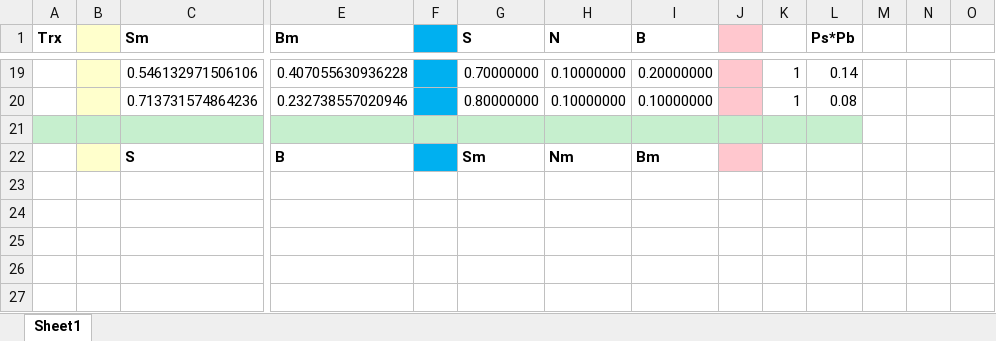
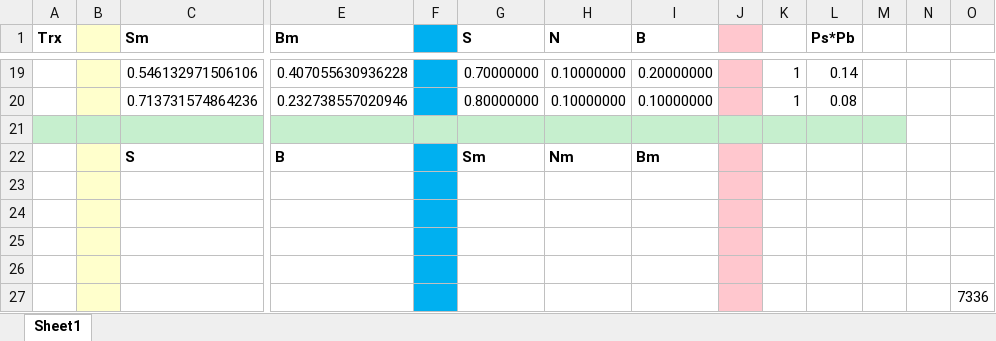
Before and after one commit to ingframin/BroadcastSimulation, an Excel workbook: transitions_to_real_P.xlsx, sheet Sheet1, drawn as a sheet; only a part is shown, gaps mark what is left out; values as stored, in another font and other column widths than the file's, no borders; rows hold the shown columns only; the diff names each change by its address in the sheet, - before the commit and + after, or states it on an @@ line.

```diff
--- a/transitions_to_real_P.xlsx (sheet Sheet1)
+++ b/transitions_to_real_P.xlsx (sheet Sheet1)
-M21 fill: none
+M21 fill: #C6EFCE
+row 23: (empty)
+row 24: (empty)
+row 25: (empty)
+row 26: (empty)
+row 27:  |  |  |  |  |  |  |  |  |  |  |  |  | 7336
```
Also changed, not shown: 8 other files.
